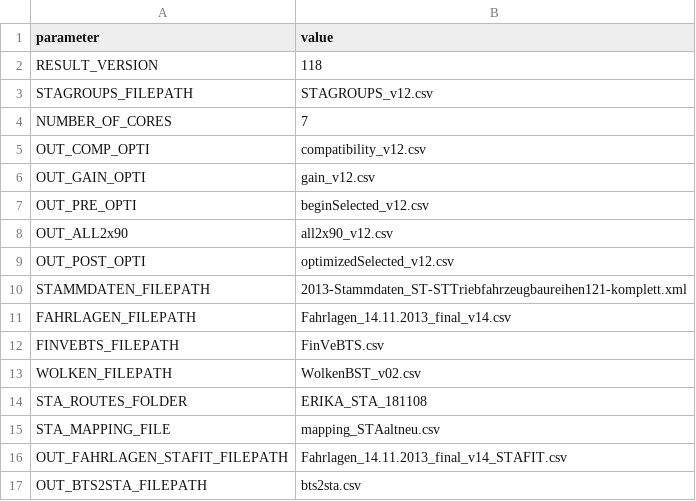
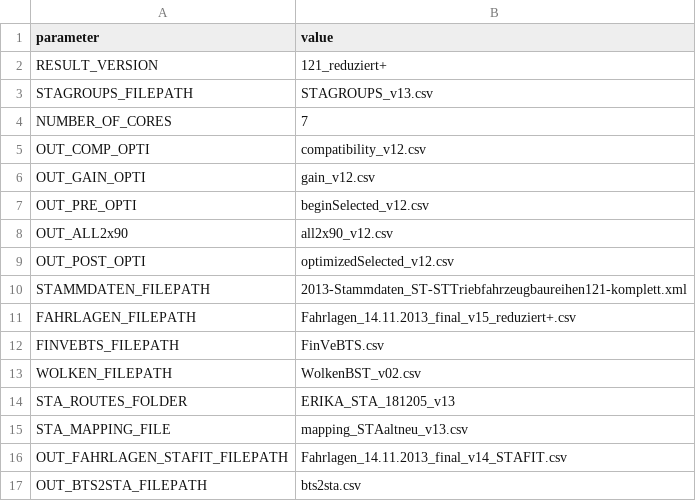
Before and after one commit to danielpoehle/STA-automated, a CSV file: config/main_config.csv, drawn as a sheet; only a part is shown.

```diff
--- a/config/main_config.csv
+++ b/config/main_config.csv
@@ -1,4 +1,4 @@
 parameter;value
-RESULT_VERSION;118
-STAGROUPS_FILEPATH;STAGROUPS_v12.csv
+RESULT_VERSION;121_reduziert+
+STAGROUPS_FILEPATH;STAGROUPS_v13.csv
 NUMBER_OF_CORES;7
@@ -10,7 +10,7 @@ OUT_POST_OPTI;optimizedSelected_v12.csv
 STAMMDATEN_FILEPATH;2013-Stammdaten_ST-STTriebfahrzeugbaureihen121-komplett.xml
-FAHRLAGEN_FILEPATH;Fahrlagen_14.11.2013_final_v14.csv
+FAHRLAGEN_FILEPATH;Fahrlagen_14.11.2013_final_v15_reduziert+.csv
 FINVEBTS_FILEPATH;FinVeBTS.csv
 WOLKEN_FILEPATH;WolkenBST_v02.csv
-STA_ROUTES_FOLDER;ERIKA_STA_181108
-STA_MAPPING_FILE;mapping_STAaltneu.csv
+STA_ROUTES_FOLDER;ERIKA_STA_181205_v13
+STA_MAPPING_FILE;mapping_STAaltneu_v13.csv
 OUT_FAHRLAGEN_STAFIT_FILEPATH;Fahrlagen_14.11.2013_final_v14_STAFIT.csv
```
Also changed, not shown: 15 other files.
